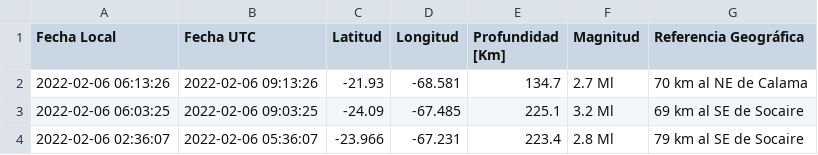
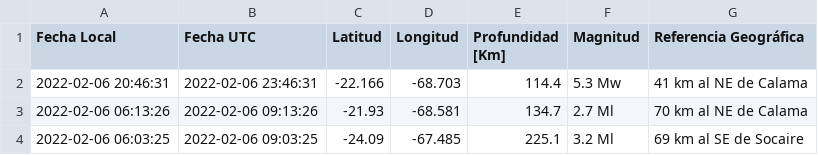
Before and after one commit to brunooviedo/sismos, a CSV file: data.csv, drawn as a sheet; only a part is shown; the shorter side is filled out with more unchanged rows.

```diff
--- a/data.csv
+++ b/data.csv
@@ -1,2 +1,3 @@
 Fecha Local,Fecha UTC,Latitud,Longitud,Profundidad [Km],Magnitud,Referencia Geográfica
+2022-02-06 20:46:31,2022-02-06 23:46:31,-22.166,-68.703,114.4,5.3 Mw, 41 km al NE de Calama
 2022-02-06 06:13:26,2022-02-06 09:13:26,-21.93,-68.581,134.7,2.7 Ml, 70 km al NE de Calama
```
Also changed, not shown: data2.csv, 2 other files.
